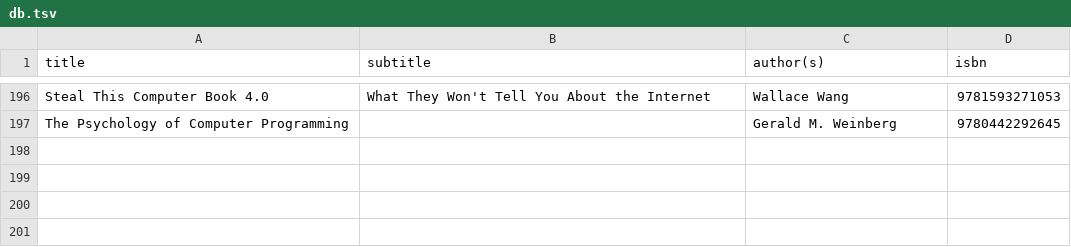
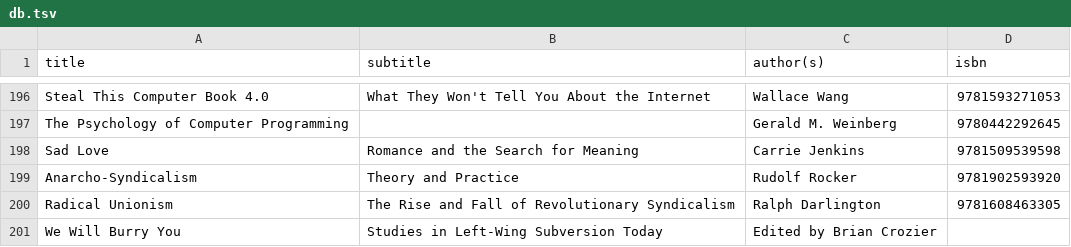
Before and after one commit to emgrasmeder/library, a TSV file: db.tsv, drawn as a sheet; only a part is shown, gaps mark what is left out; the diff names each change by its address in the sheet, - before the commit and + after, or states it on an @@ line.

Commit message:
more books

```diff
--- a/db.tsv
+++ b/db.tsv
+row 198: Sad Love | Romance and the Search for Meaning | Carrie Jenkins | 9781509539598
+row 199: Anarcho-Syndicalism | Theory and Practice | Rudolf Rocker | 9781902593920
+row 200: Radical Unionism | The Rise and Fall of Revolutionary Syndicalism | Ralph Darlington | 9781608463305
+row 201: We Will Burry You | Studies in Left-Wing Subversion Today | Edited by Brian Crozier
```
